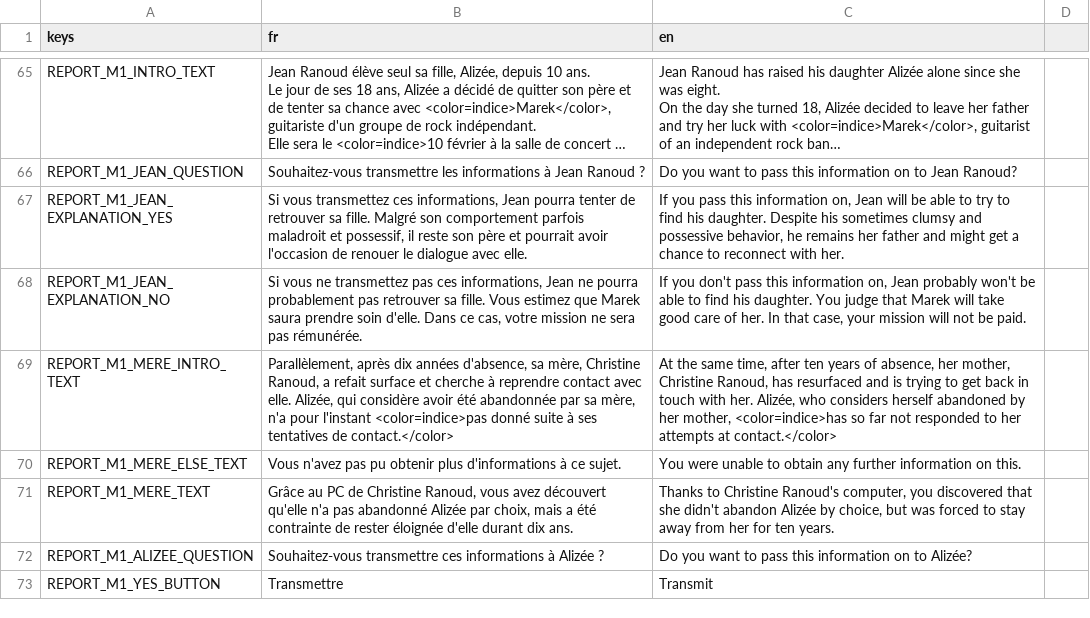
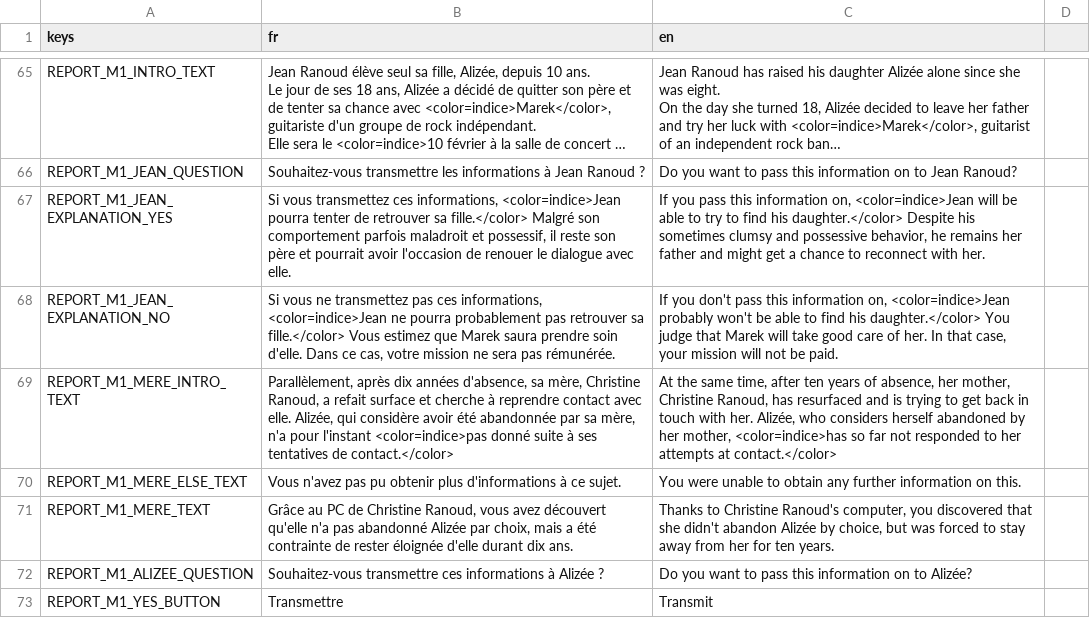
Before and after one commit to creerjeuvideoseul/whitehat_godot, a CSV file: translations/ui.csv, drawn as a sheet; only a part is shown, gaps mark what is left out; long unchanged cells end in …; the diff names each change by its address in the sheet, - before the commit and + after, or states it on an @@ line.

```diff
--- a/translations/ui.csv
+++ b/translations/ui.csv
-B67 (fr): …ces informations, Jean pourra tenter de retrouver sa fille. Malgré son…
+B67 (fr): …ces informations, <color=indice>Jean pourra tenter de retrouver sa fille.</color> Malgré son…
-C67 (en): …information on, Jean will be able to try to find his daughter. Despite his…
+C67 (en): …information on, <color=indice>Jean will be able to try to find his daughter.</color> Despite his…
-B68 (fr): …ces informations, Jean ne pourra probablement pas retrouver sa fille. Vous estimez…
+B68 (fr): …ces informations, <color=indice>Jean ne pourra probablement pas retrouver sa fille.</color> Vous estimez…
-C68 (en): …information on, Jean probably won't be able to find his daughter. You judge…
+C68 (en): …information on, <color=indice>Jean probably won't be able to find his daughter.</color> You judge…
```
Also changed, not shown: 3 other files.
